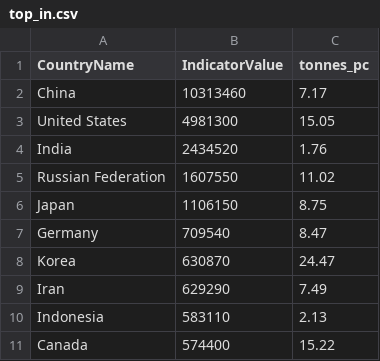
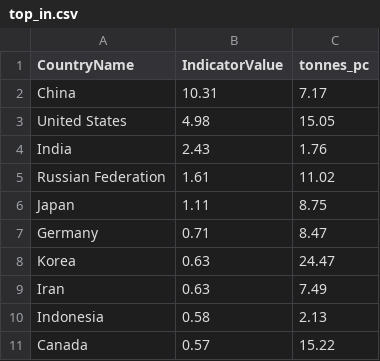
Before and after one commit to kathiavf16/ms_final, a CSV file: data/top_in.csv, drawn as a sheet.

```diff
--- a/data/top_in.csv
+++ b/data/top_in.csv
@@ -1,11 +1,11 @@
 CountryName,IndicatorValue,tonnes_pc
-China,10313460,7.17
-United States,4981300,15.05
-India,2434520,1.76
-Russian Federation,1607550,11.02
-Japan,1106150,8.75
-Germany,709540,8.47
-Korea,630870,24.47
-Iran,629290,7.49
-Indonesia,583110,2.13
-Canada,574400,15.22
+China,10.31,7.17
+United States,4.98,15.05
+India,2.43,1.76
+Russian Federation,1.61,11.02
+Japan,1.11,8.75
+Germany,0.71,8.47
+Korea,0.63,24.47
+Iran,0.63,7.49
+Indonesia,0.58,2.13
+Canada,0.57,15.22
```
Also changed, not shown: 3 other files.
